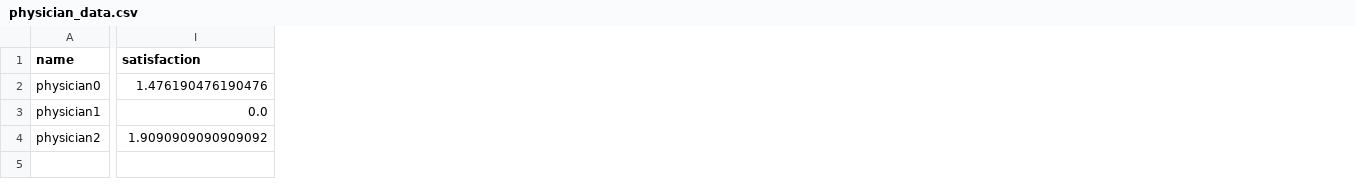
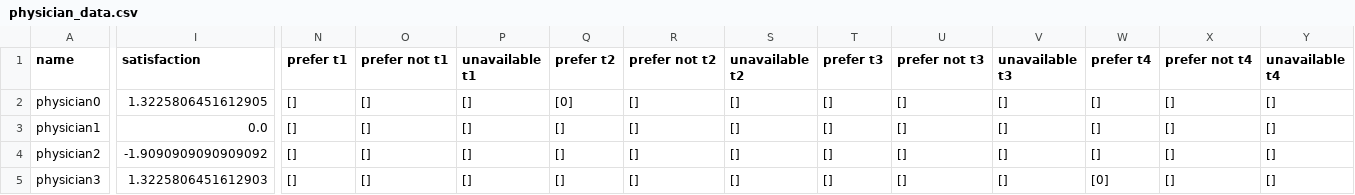
Before and after one commit to larssonnathalie/QMaxH-Cap, a CSV file: data/intermediate/physician_data.csv, drawn as a sheet; only a part is shown, gaps mark what is left out; rows hold the shown columns only; the diff covers the shown part only; the diff names each change by its address in the sheet, - before the commit and + after, or states it on an @@ line.

```diff
--- a/data/intermediate/physician_data.csv
+++ b/data/intermediate/physician_data.csv
+column N (prefer t1), rows 2-4: all []
+column O (prefer not t1), rows 2-4: all []
+column P (unavailable t1), rows 2-4: all []
+column Q (prefer t2), rows 2-4: [0] | [] | []
+column R (prefer not t2), rows 2-4: all []
+column S (unavailable t2), rows 2-4: all []
+column T (prefer t3), rows 2-4: all []
+column U (prefer not t3), rows 2-4: all []
+column V (unavailable t3), rows 2-4: all []
+column W (prefer t4), rows 2-4: all []
+column X (prefer not t4), rows 2-4: all []
+column Y (unavailable t4), rows 2-4: all []
-I2 (satisfaction): 1.476190476190476
+I2 (satisfaction): 1.3225806451612905
-I4 (satisfaction): 1.9090909090909092
+I4 (satisfaction): -1.9090909090909092
+row 5: physician3 | 1.3225806451612903 | [] | [] | [] | [] | [] | [] | [] | [] | [] | [0] | [] | []
```
Also changed, not shown: 3 edited cells elsewhere in this file, data/intermediate/Qubo_matrix_cl3.csv, data/results/result_and_demand_cl3.csv, 28 other files.
